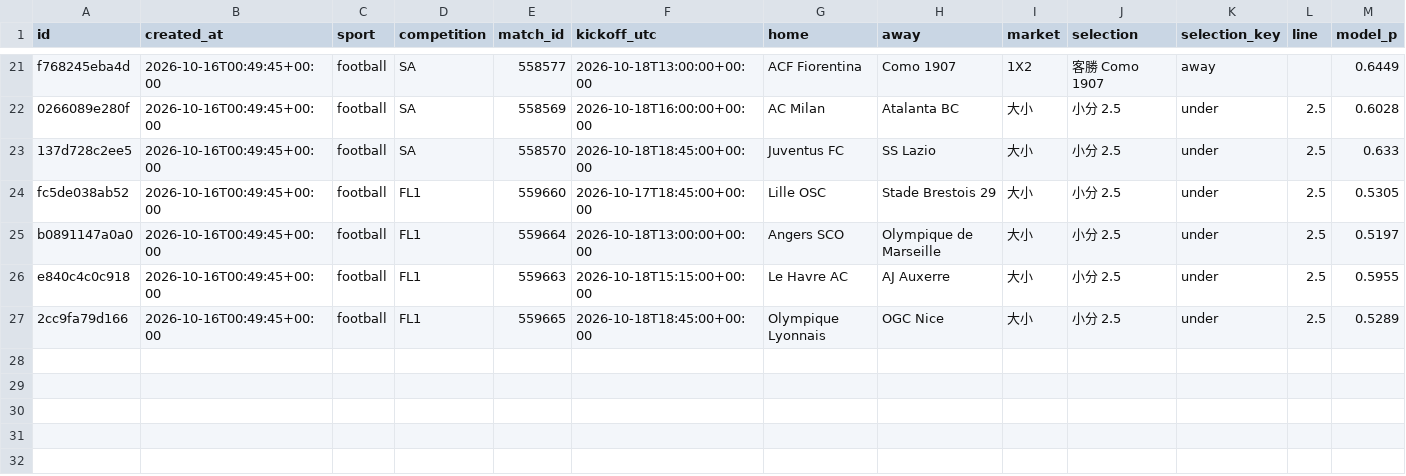
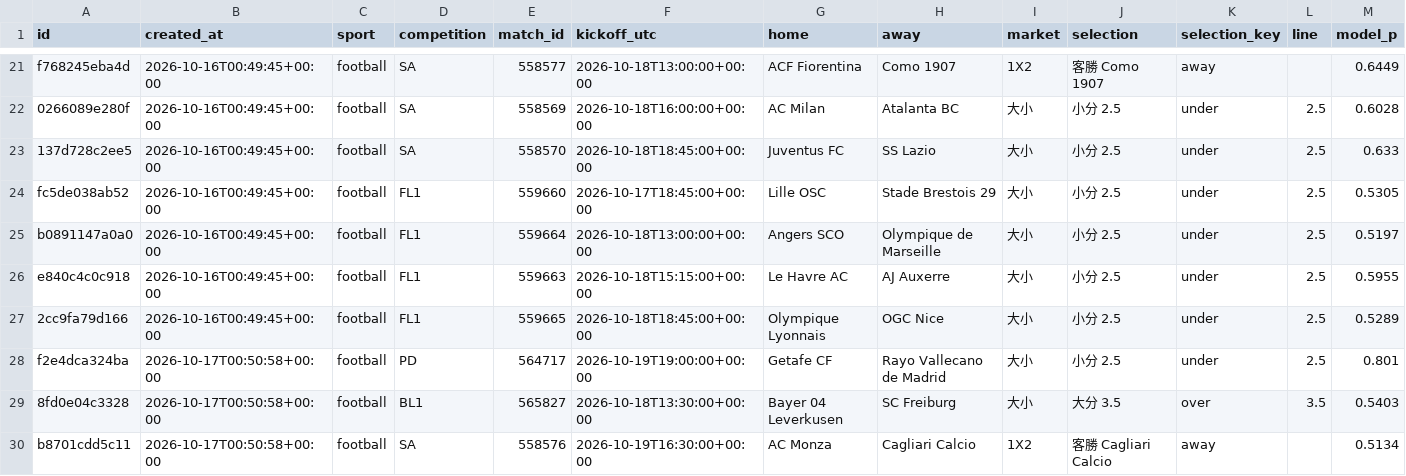
Before and after one commit to panchiyu1-cloud/sports-analyzer, a CSV file: data/ledger.csv, drawn as a sheet; only a part is shown, gaps mark what is left out; rows hold the shown columns only; the diff names each change by its address in the sheet, - before the commit and + after, or states it on an @@ line.

```diff
--- a/data/ledger.csv
+++ b/data/ledger.csv
+row 28: f2e4dca324ba | 2026-10-17T00:50:58+00:00 | football | PD | 564717 | 2026-10-19T19:00:00+00:00 | Getafe CF | Rayo Vallecano de Madrid | 大小 | 小分 2.5 | under | 2.5 | 0.801
+row 29: 8fd0e04c3328 | 2026-10-17T00:50:58+00:00 | football | BL1 | 565827 | 2026-10-18T13:30:00+00:00 | Bayer 04 Leverkusen | SC Freiburg | 大小 | 大分 3.5 | over | 3.5 | 0.5403
+row 30: b8701cdd5c11 | 2026-10-17T00:50:58+00:00 | football | SA | 558576 | 2026-10-19T16:30:00+00:00 | AC Monza | Cagliari Calcio | 1X2 | 客勝 Cagliari Calcio | away |  | 0.5134
```
Also changed, not shown: data/moves/events.csv, data/reviews/football.csv, 14 other files.
